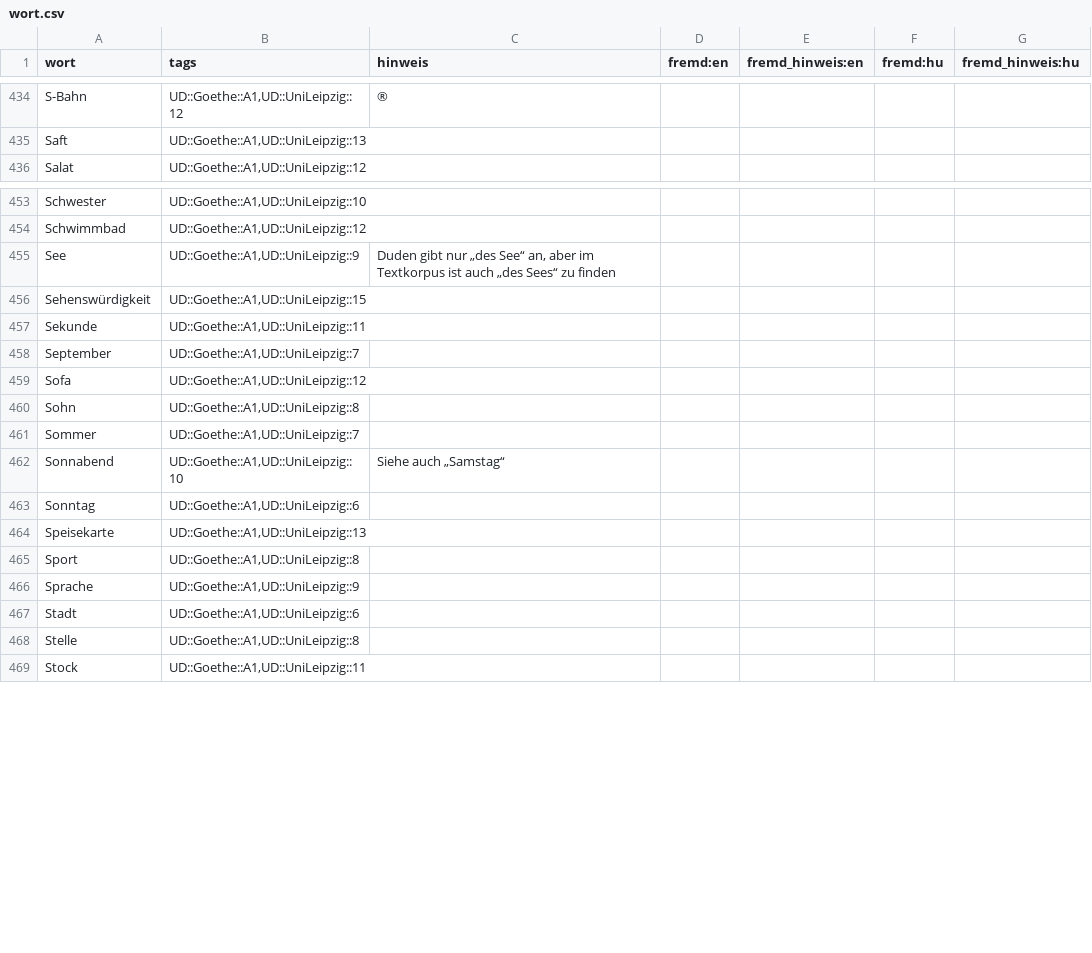
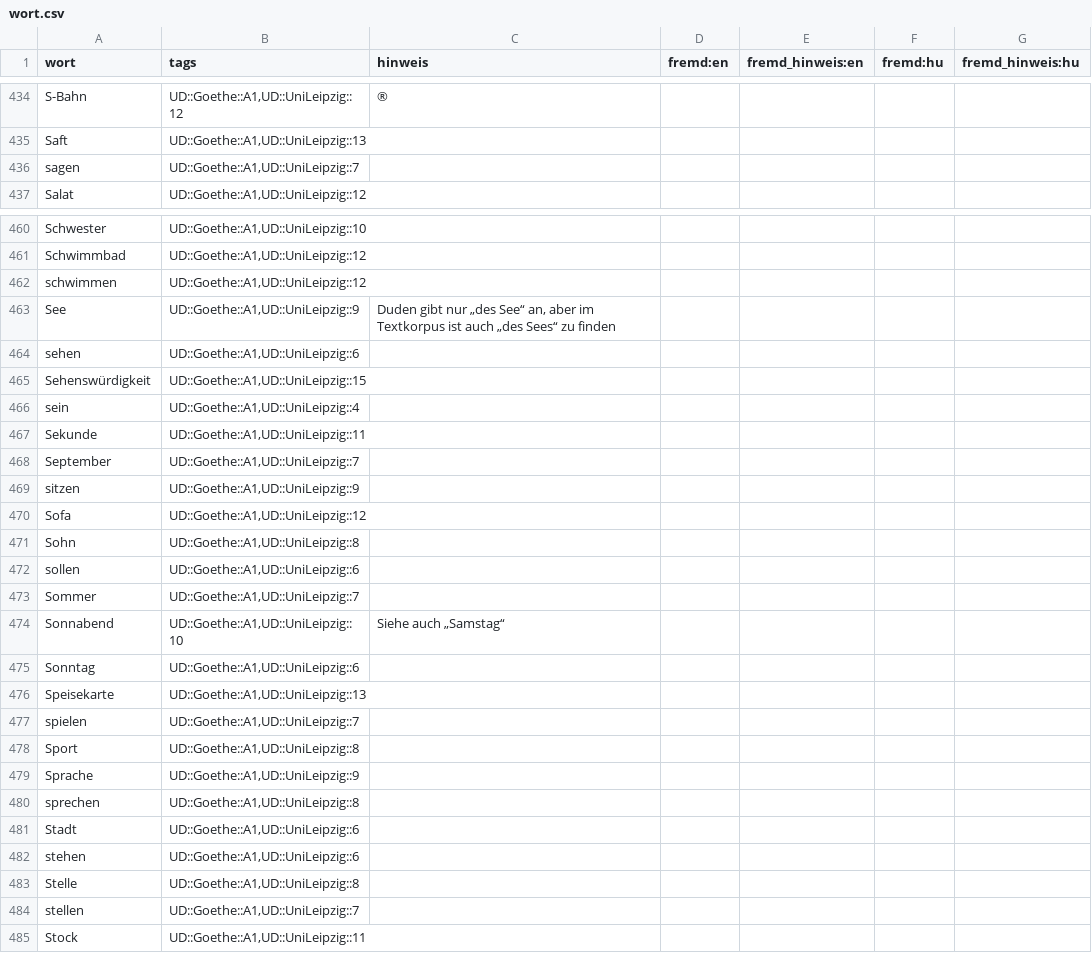
Before and after one commit to AFulgens/ultimate-deutsch, a CSV file: src/data/wort.csv, drawn as a sheet; only a part is shown, gaps mark what is left out; the diff covers the shown part only; the diff names each change by its address in the sheet, - before the commit and + after, or states it on an @@ line.

```diff
--- a/src/data/wort.csv
+++ b/src/data/wort.csv
+row 436: sagen | UD::Goethe::A1,UD::UniLeipzig::7
+row 462: schwimmen | UD::Goethe::A1,UD::UniLeipzig::12
+row 464: sehen | UD::Goethe::A1,UD::UniLeipzig::6
+row 466: sein | UD::Goethe::A1,UD::UniLeipzig::4
+row 469: sitzen | UD::Goethe::A1,UD::UniLeipzig::9
+row 472: sollen | UD::Goethe::A1,UD::UniLeipzig::6
+row 477: spielen | UD::Goethe::A1,UD::UniLeipzig::7
+row 480: sprechen | UD::Goethe::A1,UD::UniLeipzig::8
+row 482: stehen | UD::Goethe::A1,UD::UniLeipzig::6
+row 484: stellen | UD::Goethe::A1,UD::UniLeipzig::7
```
Also changed, not shown: 8 added rows elsewhere in this file, sources/word-lists/a1/A1.csv, src/data/guid.csv, 2 other files.
